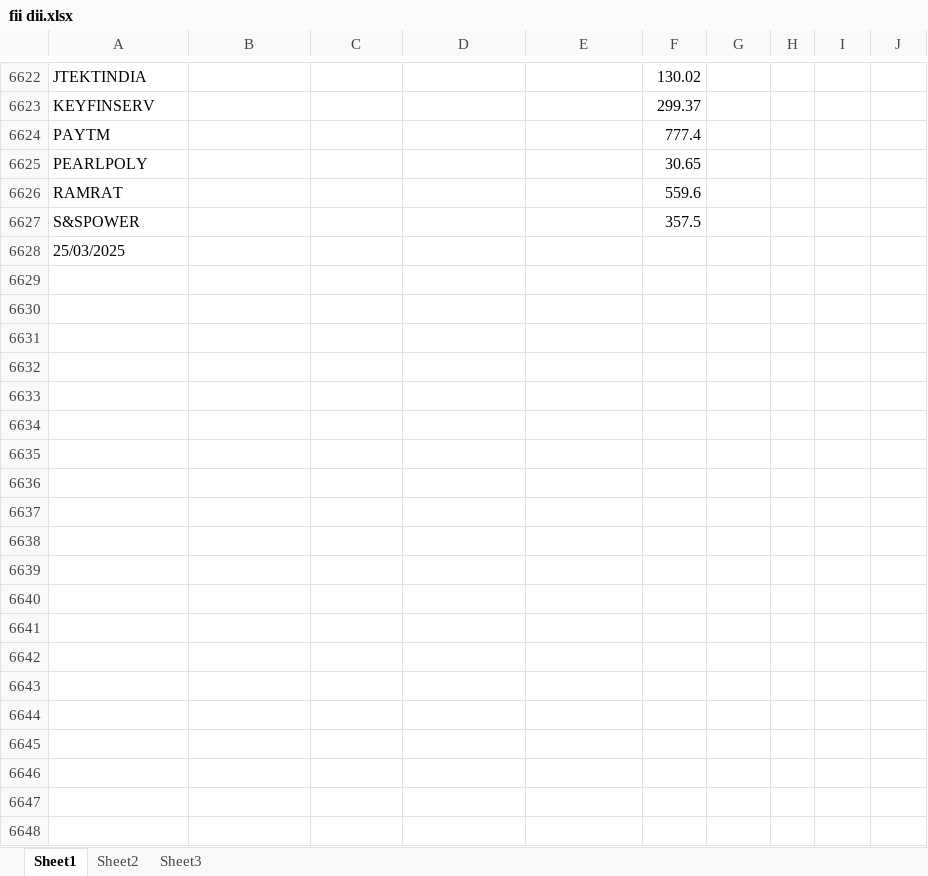
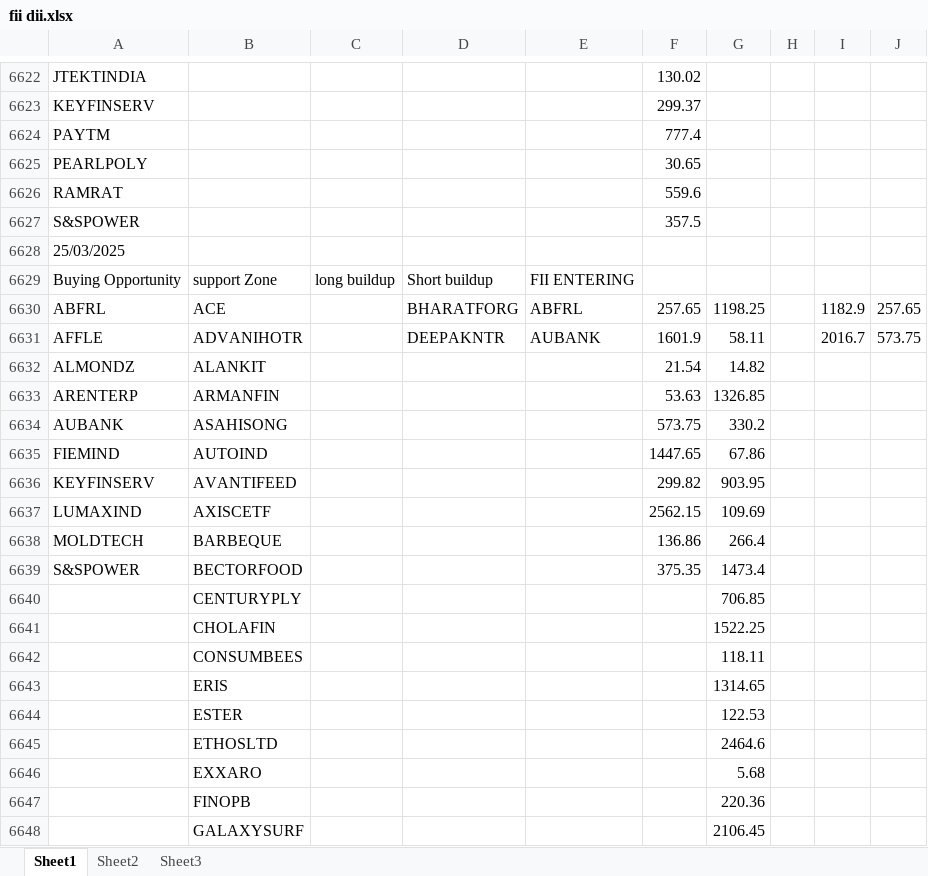
Before and after one commit to amirathor/Story, an Excel workbook: fii dii.xlsx, sheet Sheet1, drawn as a sheet; only a part is shown, gaps mark what is left out; values as stored, in another font and other column widths than the file's, no borders; the diff covers the shown part only; the diff names each change by its address in the sheet, - before the commit and + after, or states it on an @@ line.

```diff
--- a/fii dii.xlsx (sheet Sheet1)
+++ b/fii dii.xlsx (sheet Sheet1)
+row 6629: Buying Opportunity | support Zone | long buildup | Short buildup | FII ENTERING
+row 6630: ABFRL | ACE |  | BHARATFORG | ABFRL | 257.65 | 1198.25 |  | 1182.9 | 257.65
+row 6631: AFFLE | ADVANIHOTR |  | DEEPAKNTR | AUBANK | 1601.9 | 58.11 |  | 2016.7 | 573.75
+row 6632: ALMONDZ | ALANKIT |  |  |  | 21.54 | 14.82
+row 6633: ARENTERP | ARMANFIN |  |  |  | 53.63 | 1326.85
+row 6634: AUBANK | ASAHISONG |  |  |  | 573.75 | 330.2
+row 6635: FIEMIND | AUTOIND |  |  |  | 1447.65 | 67.86
+row 6636: KEYFINSERV | AVANTIFEED |  |  |  | 299.82 | 903.95
+row 6637: LUMAXIND | AXISCETF |  |  |  | 2562.15 | 109.69
+row 6638: MOLDTECH | BARBEQUE |  |  |  | 136.86 | 266.4
+row 6639: S&SPOWER | BECTORFOOD |  |  |  | 375.35 | 1473.4
+row 6640:  | CENTURYPLY |  |  |  |  | 706.85
+row 6641:  | CHOLAFIN |  |  |  |  | 1522.25
+row 6642:  | CONSUMBEES |  |  |  |  | 118.11
+row 6643:  | ERIS |  |  |  |  | 1314.65
+row 6644:  | ESTER |  |  |  |  | 122.53
+row 6645:  | ETHOSLTD |  |  |  |  | 2464.6
+row 6646:  | EXXARO |  |  |  |  | 5.68
+row 6647:  | FINOPB |  |  |  |  | 220.36
+row 6648:  | GALAXYSURF |  |  |  |  | 2106.45
```
Also changed, not shown: 22 added rows elsewhere in this sheet, fidi.xlsx, 2 other files.
